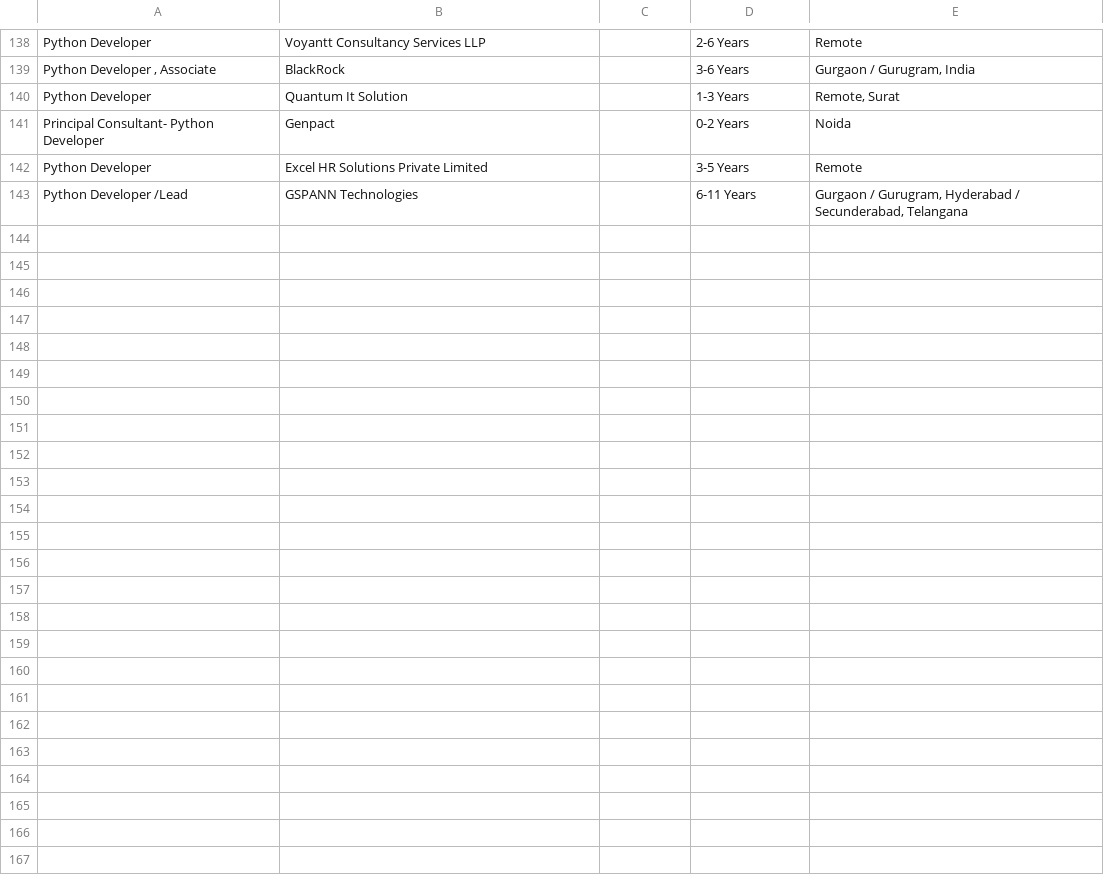
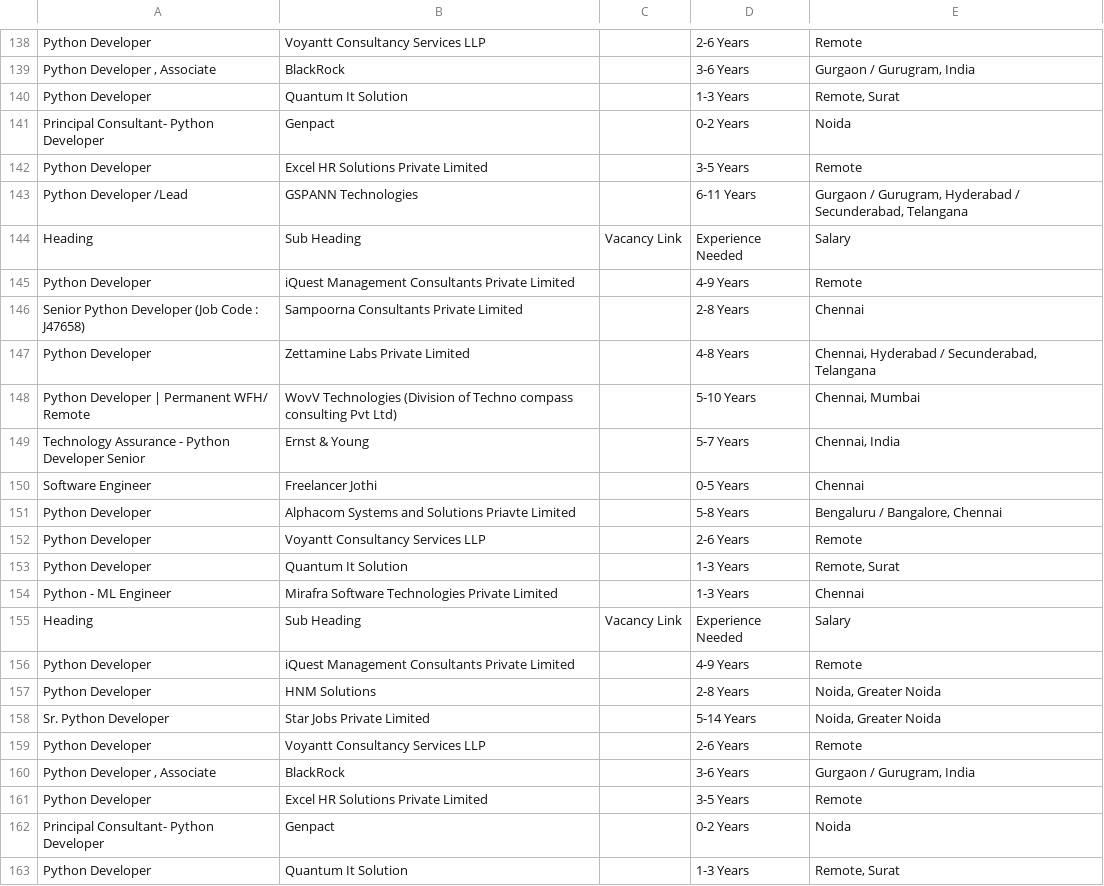
Before and after one commit to anuragkainth/JobSavvy-AI-Enhanced-Job-searching-and-Tracking, a CSV file: Monster_scrape.csv, drawn as a sheet; only a part is shown, gaps mark what is left out; the diff covers the shown part only.

```diff
--- a/Monster_scrape.csv
+++ b/Monster_scrape.csv
@@ -143 +143,21 @@ Python Developer,Excel HR Solutions Private Limited,,3-5 Years,Remote
 Python Developer /Lead,GSPANN Technologies,,6-11 Years,"Gurgaon / Gurugram, Hyderabad / Secunderabad, Telangana"
+Heading,Sub Heading,Vacancy Link,Experience Needed,Salary
+Python Developer,iQuest Management Consultants Private Limited,,4-9 Years,Remote
+Senior Python Developer (Job Code : J47658),Sampoorna Consultants Private Limited,,2-8 Years,Chennai
+Python Developer,Zettamine Labs Private Limited,,4-8 Years,"Chennai, Hyderabad / Secunderabad, Telangana"
+Python Developer | Permanent WFH/ Remote,WovV Technologies (Division of Techno compass consulting Pvt Ltd),,5-10 Years,"Chennai, Mumbai"
+Technology Assurance - Python Developer Senior,Ernst & Young,,5-7 Years,"Chennai, India"
+Software Engineer,Freelancer Jothi,,0-5 Years,Chennai
+Python Developer,Alphacom Systems and Solutions Priavte Limited,,5-8 Years,"Bengaluru / Bangalore, Chennai"
+Python Developer,Voyantt Consultancy Services LLP,,2-6 Years,Remote
+Python Developer,Quantum It Solution,,1-3 Years,"Remote, Surat"
+Python - ML Engineer,Mirafra Software Technologies Private Limited,,1-3 Years,Chennai
+Heading,Sub Heading,Vacancy Link,Experience Needed,Salary
+Python Developer,iQuest Management Consultants Private Limited,,4-9 Years,Remote
+Python Developer,HNM Solutions,,2-8 Years,"Noida, Greater Noida"
+Sr. Python Developer,Star Jobs Private Limited,,5-14 Years,"Noida, Greater Noida"
+Python Developer,Voyantt Consultancy Services LLP,,2-6 Years,Remote
+"Python Developer , Associate",BlackRock,,3-6 Years,"Gurgaon / Gurugram, India"
+Python Developer,Excel HR Solutions Private Limited,,3-5 Years,Remote
+Principal Consultant- Python Developer,Genpact,,0-2 Years,Noida
+Python Developer,Quantum It Solution,,1-3 Years,"Remote, Surat"
```
Also changed, not shown: 24 added rows elsewhere in this file, 1 other file.
